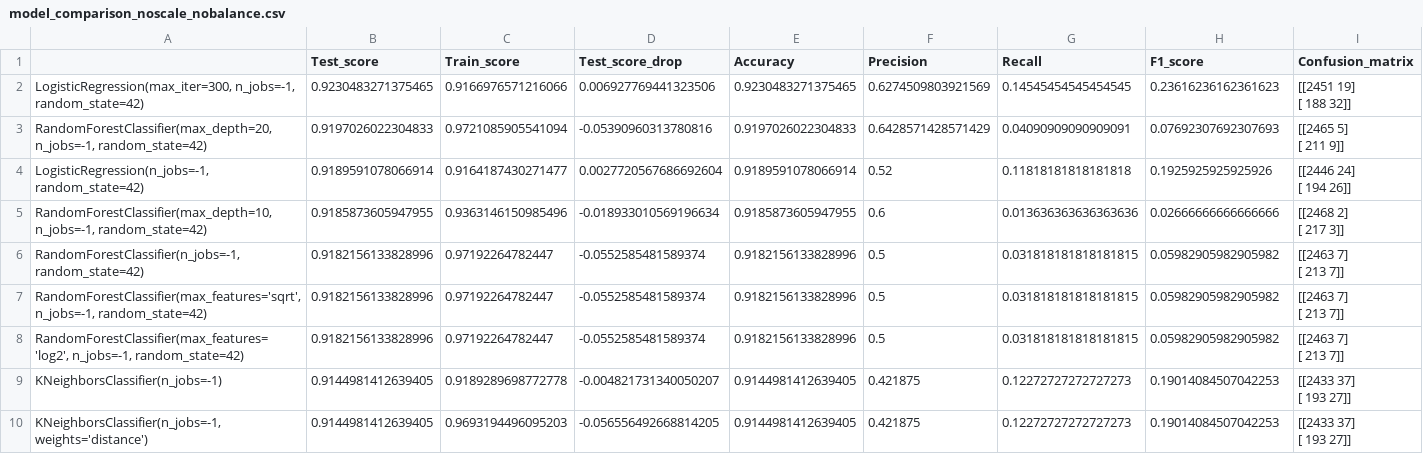
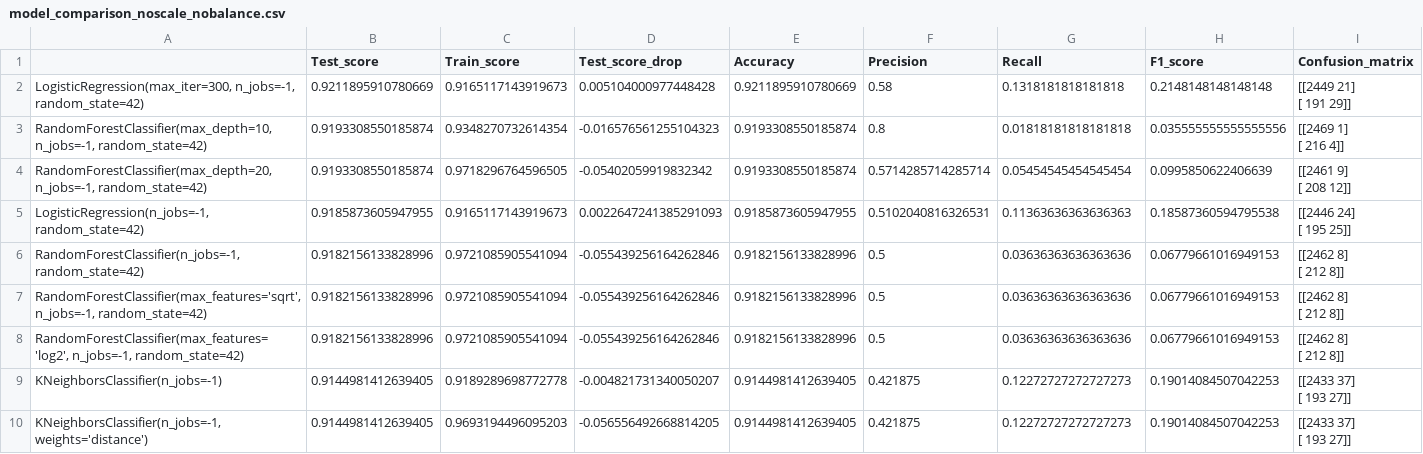
Before and after one commit to Jasc94/thebridge, a CSV file: 0_Project_ML/models/model_comparison_noscale_nobalance.csv, drawn as a sheet.

```diff
--- a/0_Project_ML/models/model_comparison_noscale_nobalance.csv
+++ b/0_Project_ML/models/model_comparison_noscale_nobalance.csv
@@ -1,16 +1,16 @@
 ,Test_score,Train_score,Test_score_drop,Accuracy,Precision,Recall,F1_score,Confusion_matrix
-"LogisticRegression(max_iter=300, n_jobs=-1, random_state=42)",0.9230483271375465,0.9166976571216066,0.006927769441323506,0.9230483271375465,0.6274509803921569,0.14545454545454545,0.23616236162361623,"[[2451   19]
- [ 188   32]]"
-"RandomForestClassifier(max_depth=20, n_jobs=-1, random_state=42)",0.9197026022304833,0.9721085905541094,-0.05390960313780816,0.9197026022304833,0.6428571428571429,0.04090909090909091,0.07692307692307693,"[[2465    5]
- [ 211    9]]"
-"LogisticRegression(n_jobs=-1, random_state=42)",0.9189591078066914,0.9164187430271477,0.0027720567686692604,0.9189591078066914,0.52,0.11818181818181818,0.1925925925925926,"[[2446   24]
- [ 194   26]]"
-"RandomForestClassifier(max_depth=10, n_jobs=-1, random_state=42)",0.9185873605947955,0.9363146150985496,-0.018933010569196634,0.9185873605947955,0.6,0.013636363636363636,0.02666666666666666,"[[2468    2]
- [ 217    3]]"
-"RandomForestClassifier(n_jobs=-1, random_state=42)",0.9182156133828996,0.97192264782447,-0.0552585481589374,0.9182156133828996,0.5,0.031818181818181815,0.05982905982905982,"[[2463    7]
- [ 213    7]]"
-"RandomForestClassifier(max_features='sqrt', n_jobs=-1, random_state=42)",0.9182156133828996,0.97192264782447,-0.0552585481589374,0.9182156133828996,0.5,0.031818181818181815,0.05982905982905982,"[[2463    7]
- [ 213    7]]"
-"RandomForestClassifier(max_features='log2', n_jobs=-1, random_state=42)",0.9182156133828996,0.97192264782447,-0.0552585481589374,0.9182156133828996,0.5,0.031818181818181815,0.05982905982905982,"[[2463    7]
- [ 213    7]]"
+"LogisticRegression(max_iter=300, n_jobs=-1, random_state=42)",0.9211895910780669,0.9165117143919673,0.005104000977448428,0.9211895910780669,0.58,0.1318181818181818,0.2148148148148148,"[[2449   21]
+ [ 191   29]]"
+"RandomForestClassifier(max_depth=10, n_jobs=-1, random_state=42)",0.9193308550185874,0.9348270732614354,-0.016576561255104323,0.9193308550185874,0.8,0.01818181818181818,0.035555555555555556,"[[2469    1]
+ [ 216    4]]"
+"RandomForestClassifier(max_depth=20, n_jobs=-1, random_state=42)",0.9193308550185874,0.9718296764596505,-0.05402059919832342,0.9193308550185874,0.5714285714285714,0.05454545454545454,0.0995850622406639,"[[2461    9]
+ [ 208   12]]"
+"LogisticRegression(n_jobs=-1, random_state=42)",0.9185873605947955,0.9165117143919673,0.0022647241385291093,0.9185873605947955,0.5102040816326531,0.11363636363636363,0.18587360594795538,"[[2446   24]
+ [ 195   25]]"
+"RandomForestClassifier(n_jobs=-1, random_state=42)",0.9182156133828996,0.9721085905541094,-0.055439256164262846,0.9182156133828996,0.5,0.03636363636363636,0.06779661016949153,"[[2462    8]
+ [ 212    8]]"
+"RandomForestClassifier(max_features='sqrt', n_jobs=-1, random_state=42)",0.9182156133828996,0.9721085905541094,-0.055439256164262846,0.9182156133828996,0.5,0.03636363636363636,0.06779661016949153,"[[2462    8]
+ [ 212    8]]"
+"RandomForestClassifier(max_features='log2', n_jobs=-1, random_state=42)",0.9182156133828996,0.9721085905541094,-0.055439256164262846,0.9182156133828996,0.5,0.03636363636363636,0.06779661016949153,"[[2462    8]
+ [ 212    8]]"
 KNeighborsClassifier(n_jobs=-1),0.9144981412639405,0.9189289698772778,-0.004821731340050207,0.9144981412639405,0.421875,0.12272727272727273,0.19014084507042253,"[[2433   37]
```
Also changed, not shown: 0_Project_ML/models/model_comparison_scale_balance.csv, 35 other files.
